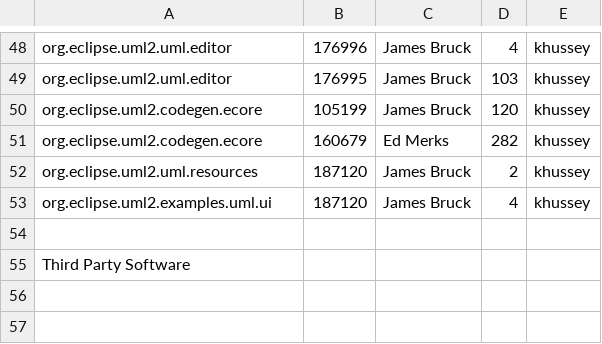
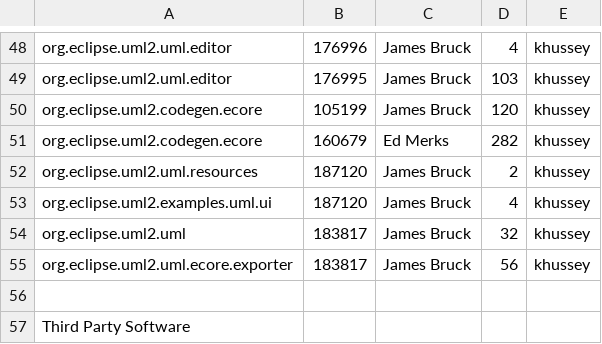
Before and after one commit to eclipse-modeling/modeling-website, a CSV file: mdt/uml2/eclipse-project-ip-log.csv, drawn as a sheet; only a part is shown, gaps mark what is left out.

Commit message:
[183817] Fixing problem with dangling references during UML export.

```diff
--- a/mdt/uml2/eclipse-project-ip-log.csv
+++ b/mdt/uml2/eclipse-project-ip-log.csv
@@ -53,2 +53,4 @@ org.eclipse.uml2.uml.resources,187120,James Bruck,2,khussey
 org.eclipse.uml2.examples.uml.ui,187120,James Bruck,4,khussey
+org.eclipse.uml2.uml,183817,James Bruck,32,khussey
+org.eclipse.uml2.uml.ecore.exporter,183817,James Bruck,56,khussey
 
```
